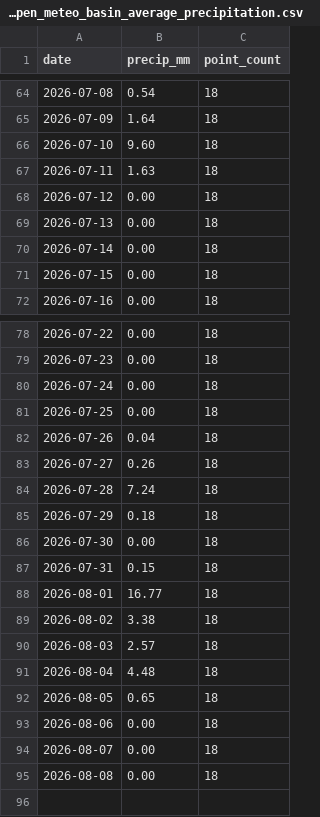
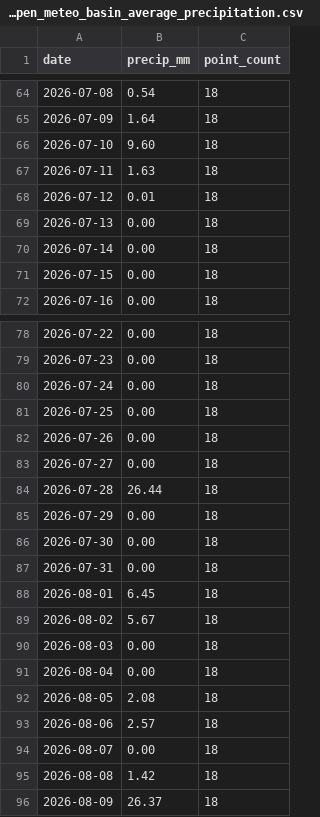
Before and after one commit to Babakd92/flood, a CSV file: huron_open_meteo_basin_average_precipitation.csv, drawn as a sheet; only a part is shown, gaps mark what is left out.

```diff
--- a/huron_open_meteo_basin_average_precipitation.csv
+++ b/huron_open_meteo_basin_average_precipitation.csv
@@ -67,3 +67,3 @@ date,precip_mm,point_count
 2026-07-11,1.63,18
-2026-07-12,0.00,18
+2026-07-12,0.01,18
 2026-07-13,0.00,18
@@ -81,15 +81,16 @@ date,precip_mm,point_count
 2026-07-25,0.00,18
-2026-07-26,0.04,18
-2026-07-27,0.26,18
-2026-07-28,7.24,18
-2026-07-29,0.18,18
+2026-07-26,0.00,18
+2026-07-27,0.00,18
+2026-07-28,26.44,18
+2026-07-29,0.00,18
 2026-07-30,0.00,18
-2026-07-31,0.15,18
-2026-08-01,16.77,18
-2026-08-02,3.38,18
-2026-08-03,2.57,18
-2026-08-04,4.48,18
-2026-08-05,0.65,18
-2026-08-06,0.00,18
+2026-07-31,0.00,18
+2026-08-01,6.45,18
+2026-08-02,5.67,18
+2026-08-03,0.00,18
+2026-08-04,0.00,18
+2026-08-05,2.08,18
+2026-08-06,2.57,18
 2026-08-07,0.00,18
-2026-08-08,0.00,18
+2026-08-08,1.42,18
+2026-08-09,26.37,18
```
Also changed, not shown: huron_next_14_day_water_level_forecast.csv, sandusky_next_14_day_water_level_forecast.csv, 8 other files.
